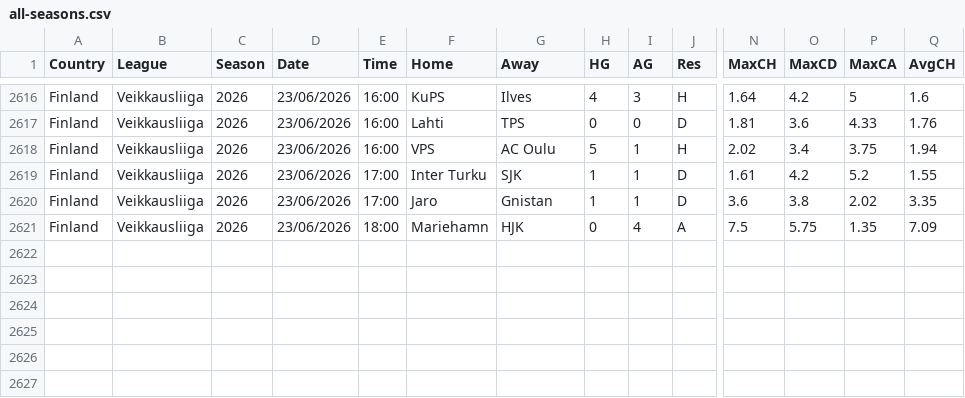
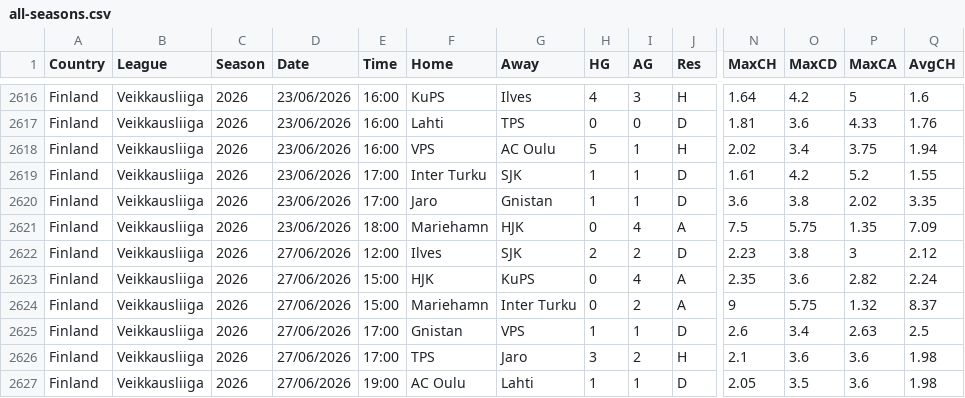
Before and after one commit to huhao930422-debug/football-odds-mirror, a CSV file: data/finland/all-seasons.csv, drawn as a sheet; only a part is shown, gaps mark what is left out; rows hold the shown columns only; the diff names each change by its address in the sheet, - before the commit and + after, or states it on an @@ line.

```diff
--- a/data/finland/all-seasons.csv
+++ b/data/finland/all-seasons.csv
+row 2622: Finland | Veikkausliiga | 2026 | 27/06/2026 | 12:00 | Ilves | SJK | 2 | 2 | D | 2.23 | 3.8 | 3 | 2.12
+row 2623: Finland | Veikkausliiga | 2026 | 27/06/2026 | 15:00 | HJK | KuPS | 0 | 4 | A | 2.35 | 3.6 | 2.82 | 2.24
+row 2624: Finland | Veikkausliiga | 2026 | 27/06/2026 | 15:00 | Mariehamn | Inter Turku | 0 | 2 | A | 9 | 5.75 | 1.32 | 8.37
+row 2625: Finland | Veikkausliiga | 2026 | 27/06/2026 | 17:00 | Gnistan | VPS | 1 | 1 | D | 2.6 | 3.4 | 2.63 | 2.5
+row 2626: Finland | Veikkausliiga | 2026 | 27/06/2026 | 17:00 | TPS | Jaro | 3 | 2 | H | 2.1 | 3.6 | 3.6 | 1.98
+row 2627: Finland | Veikkausliiga | 2026 | 27/06/2026 | 19:00 | AC Oulu | Lahti | 1 | 1 | D | 2.05 | 3.5 | 3.6 | 1.98
```
